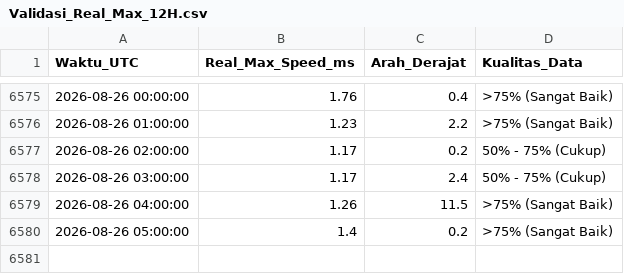
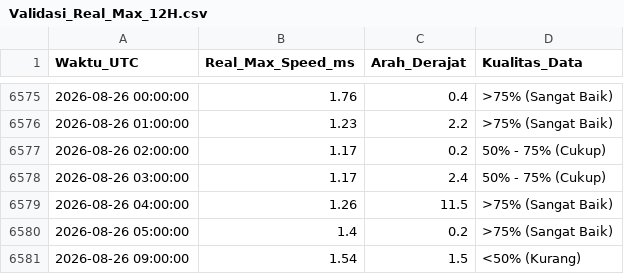
Before and after one commit to Umarhaidaralfaruq/MARLIN-Marine-Current-Intelligence-System, a CSV file: Hasil_Validasi/Validasi_Real_Max_12H.csv, drawn as a sheet; only a part is shown, gaps mark what is left out.

```diff
--- a/Hasil_Validasi/Validasi_Real_Max_12H.csv
+++ b/Hasil_Validasi/Validasi_Real_Max_12H.csv
@@ -6580 +6580,2 @@ Waktu_UTC,Real_Max_Speed_ms,Arah_Derajat,Kualitas_Data
 2026-08-26 05:00:00,1.4,0.2,>75% (Sangat Baik)
+2026-08-26 09:00:00,1.54,1.5,<50% (Kurang)
```
Also changed, not shown: 1 other file.
